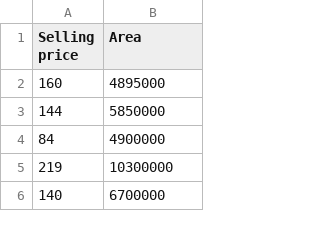
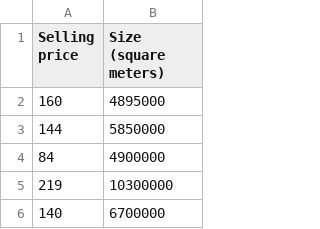
Before and after one commit to gujoh/dat405, a CSV file: lab2/landvetter.csv, drawn as a sheet; only a part is shown.

Commit message:
Update landvetter.csv

```diff
--- a/lab2/landvetter.csv
+++ b/lab2/landvetter.csv
@@ -1,2 +1,2 @@
-Selling price,Area
+Selling price,Size (square meters)
 160,4895000
```
